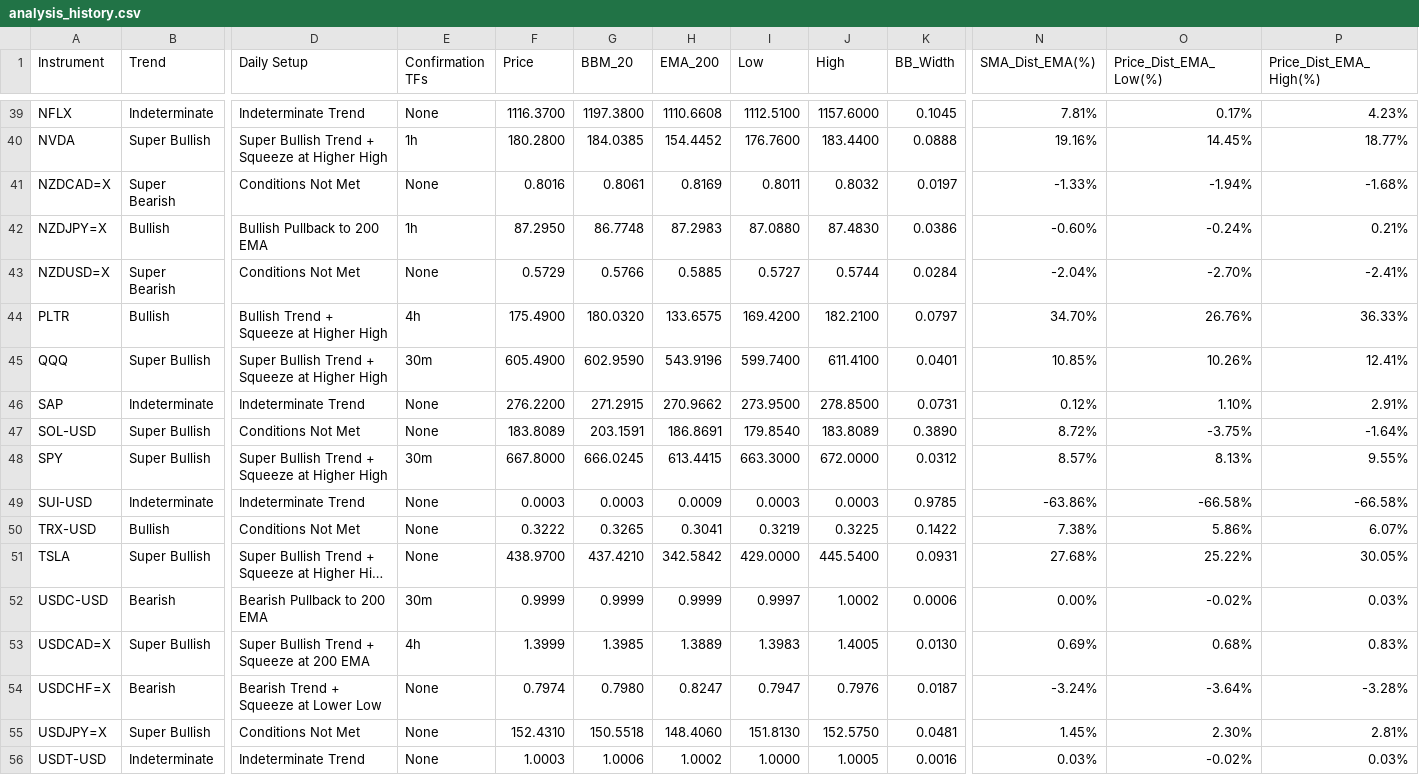
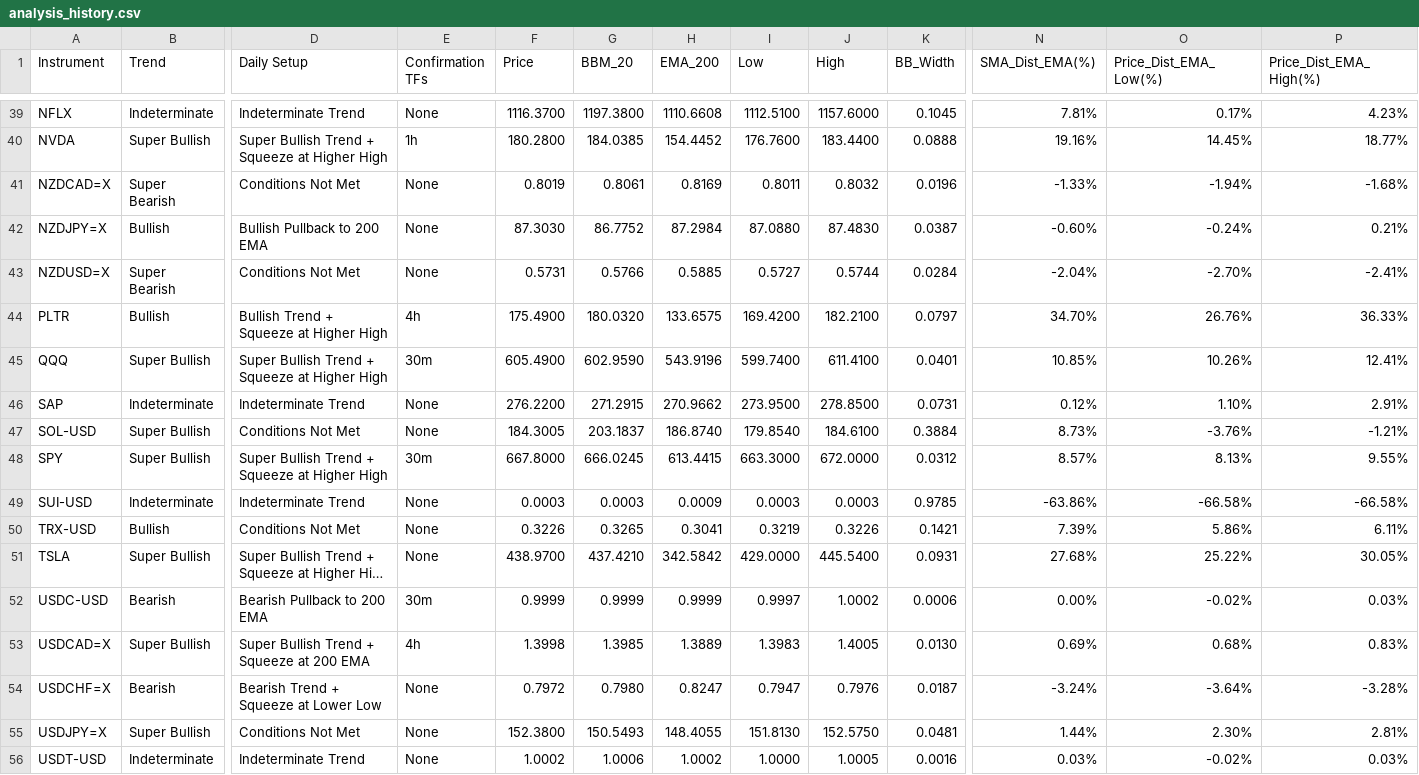
Before and after one commit to leongewv/automated-ticker-analyzer, a CSV file: analysis_history.csv, drawn as a sheet; only a part is shown, gaps mark what is left out; long unchanged cells end in …; the diff covers the shown part only; the diff names each change by its address in the sheet, - before the commit and + after, or states it on an @@ line.

```diff
--- a/analysis_history.csv
+++ b/analysis_history.csv
-F41 (Price): 0.8016
+F41 (Price): 0.8019
-K41 (BB_Width): 0.0197
+K41 (BB_Width): 0.0196
-E42 (Confirmation TFs): 1h
+E42 (Confirmation TFs): None
-F42 (Price): 87.2950
+F42 (Price): 87.3030
-G42 (BBM_20): 86.7748
+G42 (BBM_20): 86.7752
-H42 (EMA_200): 87.2983
+H42 (EMA_200): 87.2984
-K42 (BB_Width): 0.0386
+K42 (BB_Width): 0.0387
-F43 (Price): 0.5729
+F43 (Price): 0.5731
-F47 (Price): 183.8089
+F47 (Price): 184.3005
-G47 (BBM_20): 203.1591
+G47 (BBM_20): 203.1837
-H47 (EMA_200): 186.8691
+H47 (EMA_200): 186.8740
-J47 (High): 183.8089
+J47 (High): 184.6100
-K47 (BB_Width): 0.3890
+K47 (BB_Width): 0.3884
-N47 (SMA_Dist_EMA(%)): 8.72%
+N47 (SMA_Dist_EMA(%)): 8.73%
-O47 (Price_Dist_EMA_Low(%)): -3.75%
+O47 (Price_Dist_EMA_Low(%)): -3.76%
-P47 (Price_Dist_EMA_High(%)): -1.64%
+P47 (Price_Dist_EMA_High(%)): -1.21%
-F50 (Price): 0.3222
+F50 (Price): 0.3226
-J50 (High): 0.3225
+J50 (High): 0.3226
-K50 (BB_Width): 0.1422
+K50 (BB_Width): 0.1421
-N50 (SMA_Dist_EMA(%)): 7.38%
+N50 (SMA_Dist_EMA(%)): 7.39%
-P50 (Price_Dist_EMA_High(%)): 6.07%
+P50 (Price_Dist_EMA_High(%)): 6.11%
-F53 (Price): 1.3999
+F53 (Price): 1.3998
-F54 (Price): 0.7974
+F54 (Price): 0.7972
-F55 (Price): 152.4310
+F55 (Price): 152.3800
-G55 (BBM_20): 150.5518
+G55 (BBM_20): 150.5493
-H55 (EMA_200): 148.4060
+H55 (EMA_200): 148.4055
-N55 (SMA_Dist_EMA(%)): 1.45%
+N55 (SMA_Dist_EMA(%)): 1.44%
-F56 (Price): 1.0003
+F56 (Price): 1.0002
```
Also changed, not shown: 87 edited cells elsewhere in this file.
